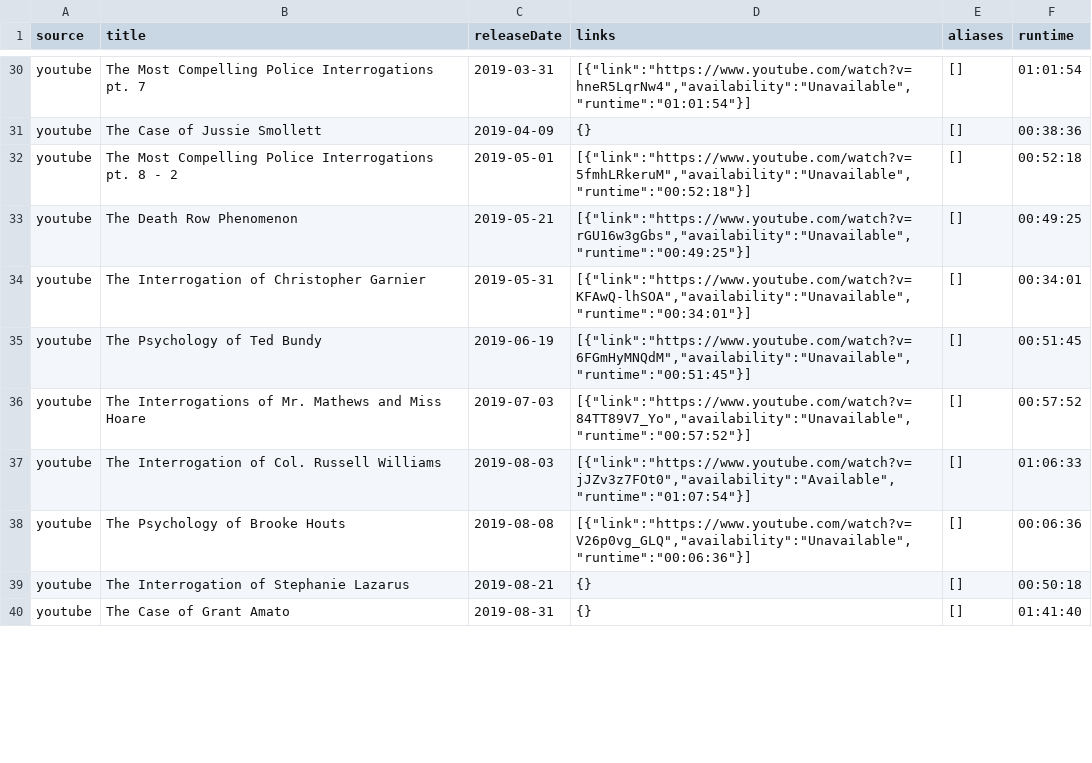
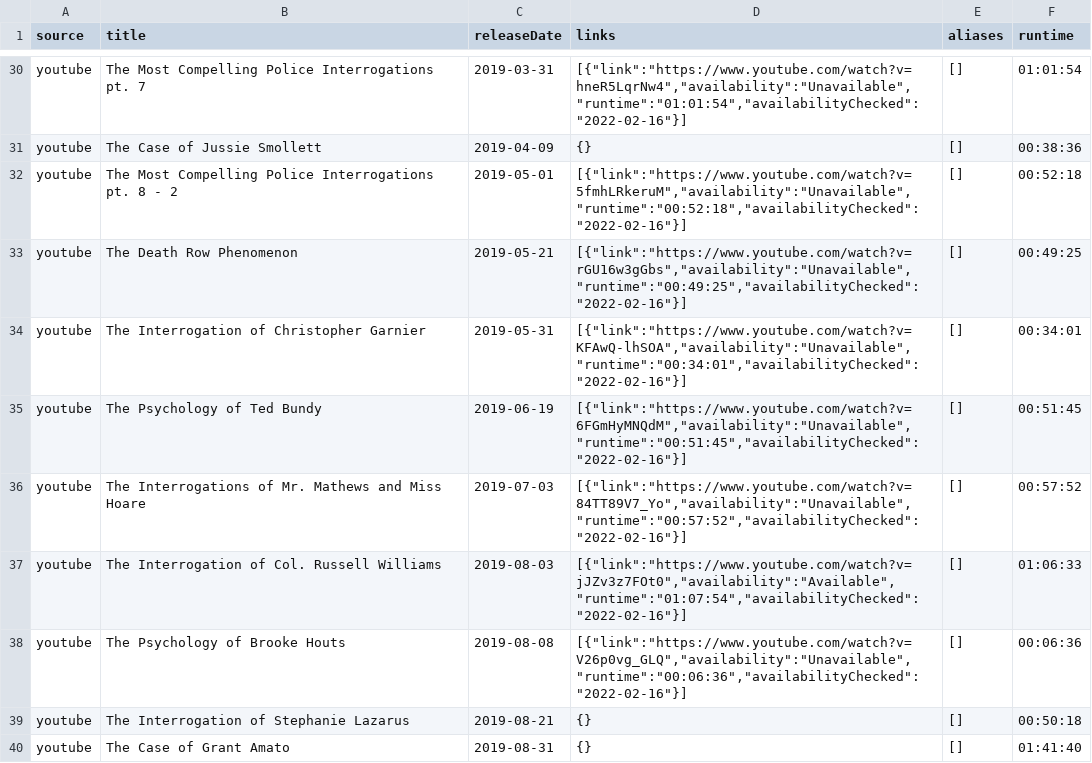
Before and after one commit to Zeds112/jcs-jim-cant-swim, a CSV file: data/youtube.csv, drawn as a sheet; only a part is shown, gaps mark what is left out; the diff covers the shown part only; the diff names each change by its address in the sheet, - before the commit and + after, or states it on an @@ line.

Commit message:
Add availabilityChecked

```diff
--- a/data/youtube.csv
+++ b/data/youtube.csv
-D30 (links): [{"link":"https://www.youtube.com/watch?v=hneR5LqrNw4","availability":"Unavailable","runtime":"01:01:54"}]
+D30 (links): [{"link":"https://www.youtube.com/watch?v=hneR5LqrNw4","availability":"Unavailable","runtime":"01:01:54","availabilityChecked":"2022-02-16"}]
-D32 (links): [{"link":"https://www.youtube.com/watch?v=5fmhLRkeruM","availability":"Unavailable","runtime":"00:52:18"}]
+D32 (links): [{"link":"https://www.youtube.com/watch?v=5fmhLRkeruM","availability":"Unavailable","runtime":"00:52:18","availabilityChecked":"2022-02-16"}]
-D33 (links): [{"link":"https://www.youtube.com/watch?v=rGU16w3gGbs","availability":"Unavailable","runtime":"00:49:25"}]
+D33 (links): [{"link":"https://www.youtube.com/watch?v=rGU16w3gGbs","availability":"Unavailable","runtime":"00:49:25","availabilityChecked":"2022-02-16"}]
-D34 (links): [{"link":"https://www.youtube.com/watch?v=KFAwQ-lhSOA","availability":"Unavailable","runtime":"00:34:01"}]
+D34 (links): [{"link":"https://www.youtube.com/watch?v=KFAwQ-lhSOA","availability":"Unavailable","runtime":"00:34:01","availabilityChecked":"2022-02-16"}]
-D35 (links): [{"link":"https://www.youtube.com/watch?v=6FGmHyMNQdM","availability":"Unavailable","runtime":"00:51:45"}]
+D35 (links): [{"link":"https://www.youtube.com/watch?v=6FGmHyMNQdM","availability":"Unavailable","runtime":"00:51:45","availabilityChecked":"2022-02-16"}]
-D36 (links): [{"link":"https://www.youtube.com/watch?v=84TT89V7_Yo","availability":"Unavailable","runtime":"00:57:52"}]
+D36 (links): [{"link":"https://www.youtube.com/watch?v=84TT89V7_Yo","availability":"Unavailable","runtime":"00:57:52","availabilityChecked":"2022-02-16"}]
-D37 (links): [{"link":"https://www.youtube.com/watch?v=jJZv3z7FOt0","availability":"Available","runtime":"01:07:54"}]
+D37 (links): [{"link":"https://www.youtube.com/watch?v=jJZv3z7FOt0","availability":"Available","runtime":"01:07:54","availabilityChecked":"2022-02-16"}]
-D38 (links): [{"link":"https://www.youtube.com/watch?v=V26p0vg_GLQ","availability":"Unavailable","runtime":"00:06:36"}]
+D38 (links): [{"link":"https://www.youtube.com/watch?v=V26p0vg_GLQ","availability":"Unavailable","runtime":"00:06:36","availabilityChecked":"2022-02-16"}]
```
Also changed, not shown: 37 edited cells elsewhere in this file, data/patreon.csv, 2 other files.
